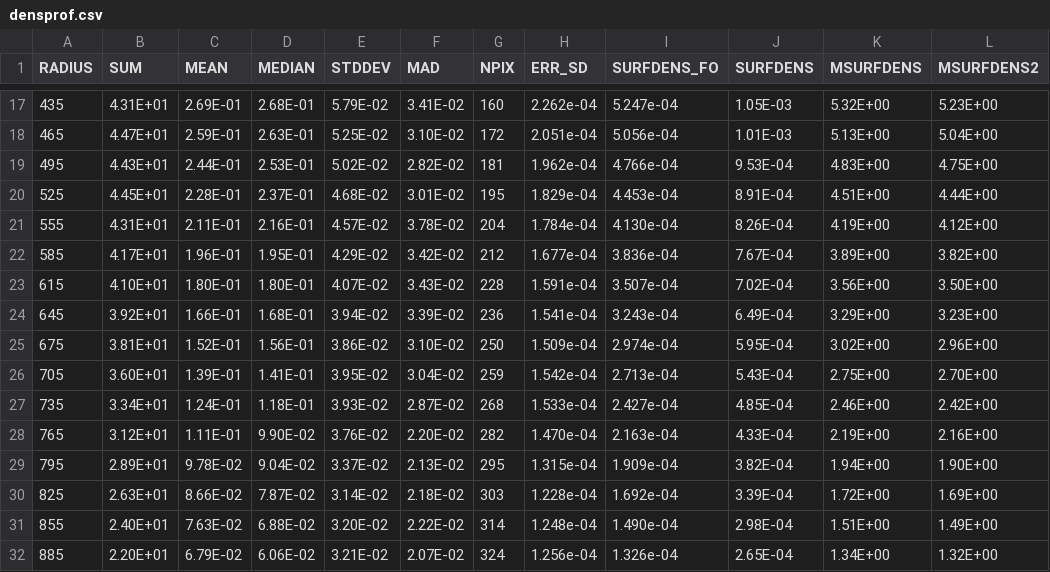
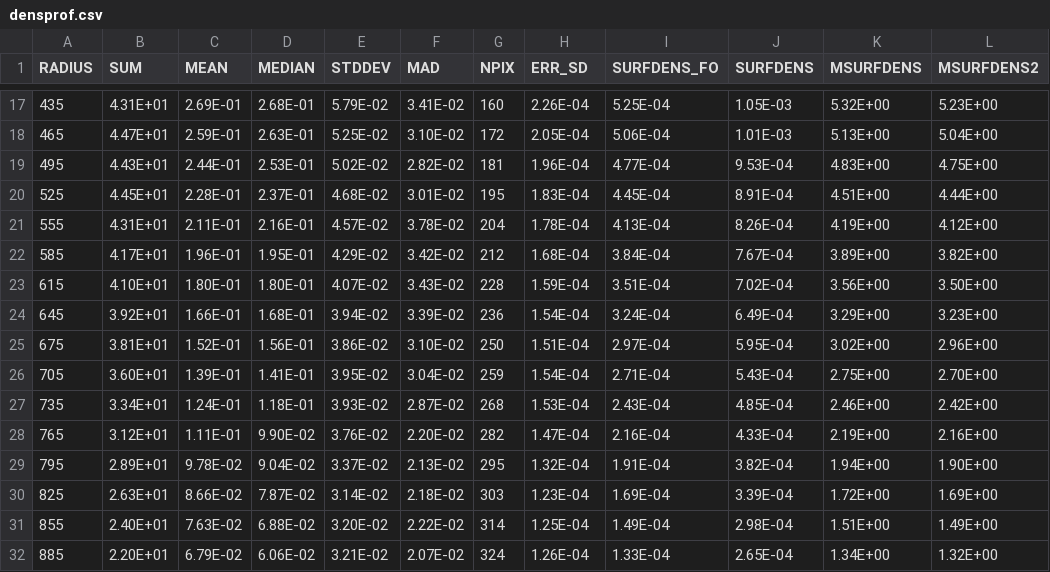
Before and after one commit to jovian-explorer/BBbarolo, a CSV file: densprof.csv, drawn as a sheet; only a part is shown, gaps mark what is left out; the diff covers the shown part only; the diff names each change by its address in the sheet, - before the commit and + after, or states it on an @@ line.

```diff
--- a/densprof.csv
+++ b/densprof.csv
-H17 (ERR_SD): 2.262e-04
+H17 (ERR_SD): 2.26E-04
-I17 (SURFDENS_FO): 5.247e-04
+I17 (SURFDENS_FO): 5.25E-04
-H18 (ERR_SD): 2.051e-04
+H18 (ERR_SD): 2.05E-04
-I18 (SURFDENS_FO): 5.056e-04
+I18 (SURFDENS_FO): 5.06E-04
-H19 (ERR_SD): 1.962e-04
+H19 (ERR_SD): 1.96E-04
-I19 (SURFDENS_FO): 4.766e-04
+I19 (SURFDENS_FO): 4.77E-04
-H20 (ERR_SD): 1.829e-04
+H20 (ERR_SD): 1.83E-04
-I20 (SURFDENS_FO): 4.453e-04
+I20 (SURFDENS_FO): 4.45E-04
-H21 (ERR_SD): 1.784e-04
+H21 (ERR_SD): 1.78E-04
-I21 (SURFDENS_FO): 4.130e-04
+I21 (SURFDENS_FO): 4.13E-04
-H22 (ERR_SD): 1.677e-04
+H22 (ERR_SD): 1.68E-04
-I22 (SURFDENS_FO): 3.836e-04
+I22 (SURFDENS_FO): 3.84E-04
-H23 (ERR_SD): 1.591e-04
+H23 (ERR_SD): 1.59E-04
-I23 (SURFDENS_FO): 3.507e-04
+I23 (SURFDENS_FO): 3.51E-04
-H24 (ERR_SD): 1.541e-04
+H24 (ERR_SD): 1.54E-04
-I24 (SURFDENS_FO): 3.243e-04
+I24 (SURFDENS_FO): 3.24E-04
-H25 (ERR_SD): 1.509e-04
+H25 (ERR_SD): 1.51E-04
-I25 (SURFDENS_FO): 2.974e-04
+I25 (SURFDENS_FO): 2.97E-04
-H26 (ERR_SD): 1.542e-04
+H26 (ERR_SD): 1.54E-04
-I26 (SURFDENS_FO): 2.713e-04
+I26 (SURFDENS_FO): 2.71E-04
-H27 (ERR_SD): 1.533e-04
+H27 (ERR_SD): 1.53E-04
-I27 (SURFDENS_FO): 2.427e-04
+I27 (SURFDENS_FO): 2.43E-04
-H28 (ERR_SD): 1.470e-04
+H28 (ERR_SD): 1.47E-04
-I28 (SURFDENS_FO): 2.163e-04
+I28 (SURFDENS_FO): 2.16E-04
-H29 (ERR_SD): 1.315e-04
+H29 (ERR_SD): 1.32E-04
-I29 (SURFDENS_FO): 1.909e-04
+I29 (SURFDENS_FO): 1.91E-04
-H30 (ERR_SD): 1.228e-04
+H30 (ERR_SD): 1.23E-04
-I30 (SURFDENS_FO): 1.692e-04
+I30 (SURFDENS_FO): 1.69E-04
-H31 (ERR_SD): 1.248e-04
+H31 (ERR_SD): 1.25E-04
-I31 (SURFDENS_FO): 1.490e-04
+I31 (SURFDENS_FO): 1.49E-04
-H32 (ERR_SD): 1.256e-04
+H32 (ERR_SD): 1.26E-04
-I32 (SURFDENS_FO): 1.326e-04
+I32 (SURFDENS_FO): 1.33E-04
```
Also changed, not shown: 53 edited cells elsewhere in this file.
